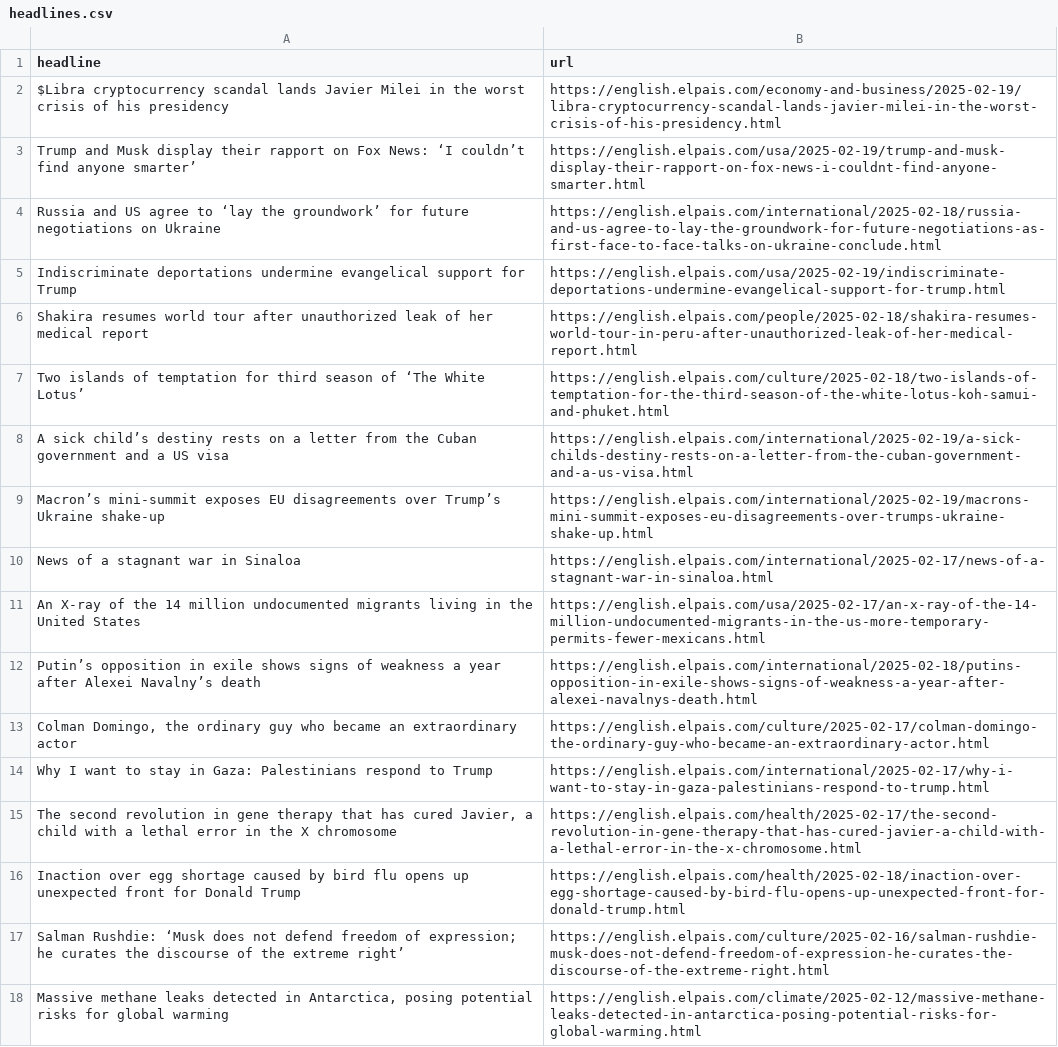
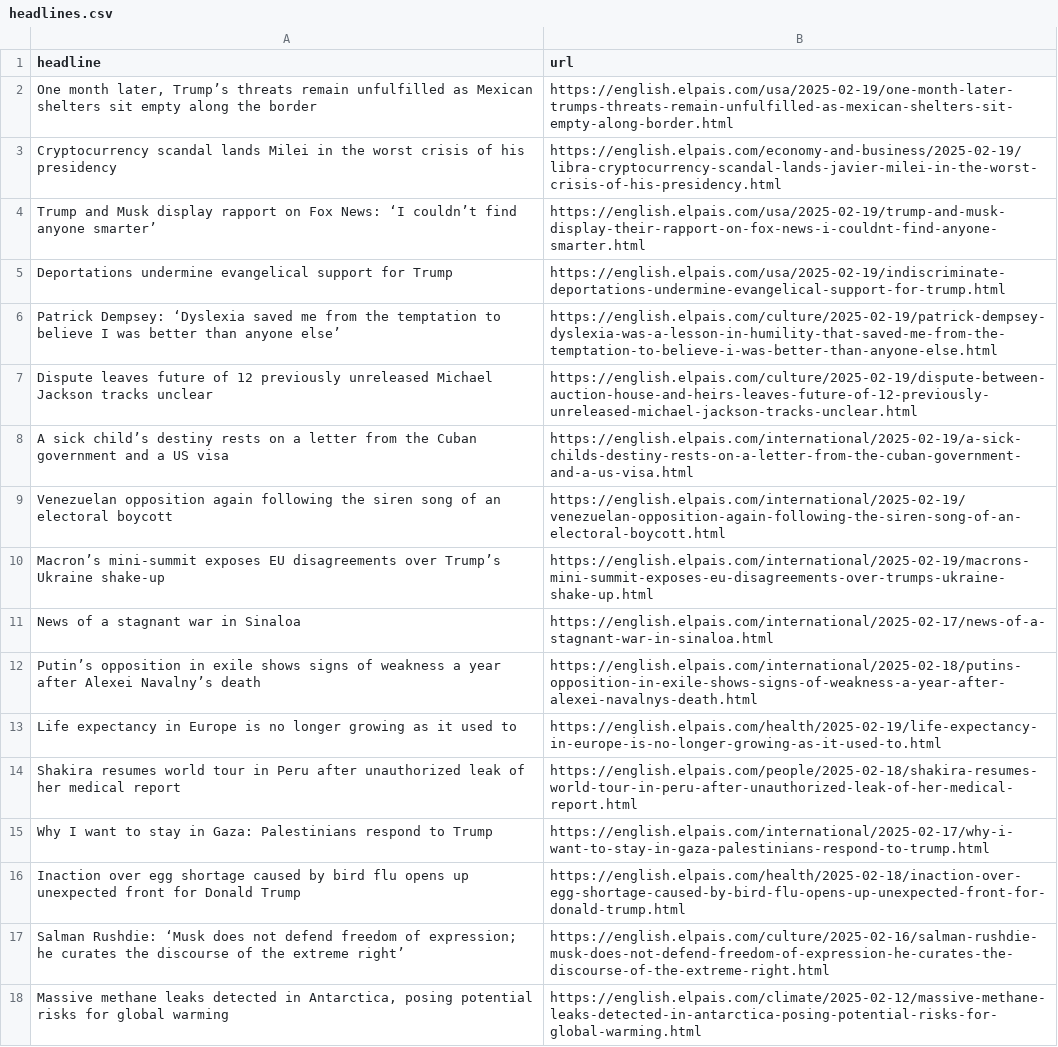
Before and after one commit to dimitriselaf/el-pais-autoscraper, a CSV file: headlines.csv, drawn as a sheet; only a part is shown.

```diff
--- a/headlines.csv
+++ b/headlines.csv
@@ -1,16 +1,16 @@
 headline,url
-$Libra cryptocurrency scandal lands Javier Milei in the worst crisis of his presidency,https://english.elpais.com/economy-and-business/2025-02-19/libra-cryptocurrency-scandal-lands-javier-milei-in-the-worst-crisis-of-his-presidency.html
-Trump and Musk display their rapport on Fox News: ‘I couldn’t find anyone smarter’,https://english.elpais.com/usa/2025-02-19/trump-and-musk-display-their-rapport-on-fox-news-i-couldnt-find-anyone-smarter.html
-Russia and US agree to ‘lay the groundwork’ for future negotiations on Ukraine,https://english.elpais.com/international/2025-02-18/russia-and-us-agree-to-lay-the-groundwork-for-future-negotiations-as-first-face-to-face-talks-on-ukraine-conclude.html
-Indiscriminate deportations undermine evangelical support for Trump,https://english.elpais.com/usa/2025-02-19/indiscriminate-deportations-undermine-evangelical-support-for-trump.html
-Shakira resumes world tour after unauthorized leak of her medical report,https://english.elpais.com/people/2025-02-18/shakira-resumes-world-tour-in-peru-after-unauthorized-leak-of-her-medical-report.html
-Two islands of temptation for third season of ‘The White Lotus’,https://english.elpais.com/culture/2025-02-18/two-islands-of-temptation-for-the-third-season-of-the-white-lotus-koh-samui-and-phuket.html
+"One month later, Trump’s threats remain unfulfilled as Mexican shelters sit empty along the border",https://english.elpais.com/usa/2025-02-19/one-month-later-trumps-threats-remain-unfulfilled-as-mexican-shelters-sit-empty-along-border.html
+Cryptocurrency scandal lands Milei in the worst crisis of his presidency,https://english.elpais.com/economy-and-business/2025-02-19/libra-cryptocurrency-scandal-lands-javier-milei-in-the-worst-crisis-of-his-presidency.html
+Trump and Musk display rapport on Fox News: ‘I couldn’t find anyone smarter’,https://english.elpais.com/usa/2025-02-19/trump-and-musk-display-their-rapport-on-fox-news-i-couldnt-find-anyone-smarter.html
+Deportations undermine evangelical support for Trump,https://english.elpais.com/usa/2025-02-19/indiscriminate-deportations-undermine-evangelical-support-for-trump.html
+Patrick Dempsey: ‘Dyslexia saved me from the temptation to believe I was better than anyone else’,https://english.elpais.com/culture/2025-02-19/patrick-dempsey-dyslexia-was-a-lesson-in-humility-that-saved-me-from-the-temptation-to-believe-i-was-better-than-anyone-else.html
+Dispute leaves future of 12 previously unreleased Michael Jackson tracks unclear,https://english.elpais.com/culture/2025-02-19/dispute-between-auction-house-and-heirs-leaves-future-of-12-previously-unreleased-michael-jackson-tracks-unclear.html
 A sick child’s destiny rests on a letter from the Cuban government and a US visa,https://english.elpais.com/international/2025-02-19/a-sick-childs-destiny-rests-on-a-letter-from-the-cuban-government-and-a-us-visa.html
+Venezuelan opposition again following the siren song of an electoral boycott ,https://english.elpais.com/international/2025-02-19/venezuelan-opposition-again-following-the-siren-song-of-an-electoral-boycott.html
 Macron’s mini-summit exposes EU disagreements over Trump’s Ukraine shake-up,https://english.elpais.com/international/2025-02-19/macrons-mini-summit-exposes-eu-disagreements-over-trumps-ukraine-shake-up.html
 News of a stagnant war in Sinaloa,https://english.elpais.com/international/2025-02-17/news-of-a-stagnant-war-in-sinaloa.html
-An X-ray of the 14 million undocumented migrants living in the United States,https://english.elpais.com/usa/2025-02-17/an-x-ray-of-the-14-million-undocumented-migrants-in-the-us-more-temporary-permits-fewer-mexicans.html
 Putin’s opposition in exile shows signs of weakness a year after Alexei Navalny’s death,https://english.elpais.com/international/2025-02-18/putins-opposition-in-exile-shows-signs-of-weakness-a-year-after-alexei-navalnys-death.html
-"Colman Domingo, the ordinary guy who became an extraordinary actor",https://english.elpais.com/culture/2025-02-17/colman-domingo-the-ordinary-guy-who-became-an-extraordinary-actor.html
+Life expectancy in Europe is no longer growing as it used to,https://english.elpais.com/health/2025-02-19/life-expectancy-in-europe-is-no-longer-growing-as-it-used-to.html
+Shakira resumes world tour in Peru after unauthorized leak of her medical report,https://english.elpais.com/people/2025-02-18/shakira-resumes-world-tour-in-peru-after-unauthorized-leak-of-her-medical-report.html
 Why I want to stay in Gaza: Palestinians respond to Trump,https://english.elpais.com/international/2025-02-17/why-i-want-to-stay-in-gaza-palestinians-respond-to-trump.html
-"The second revolution in gene therapy that has cured Javier, a child with a lethal error in the X chromosome",https://english.elpais.com/health/2025-02-17/the-second-revolution-in-gene-therapy-that-has-cured-javier-a-child-with-a-lethal-error-in-the-x-chromosome.html
 Inaction over egg shortage caused by bird flu opens up unexpected front for Donald Trump,https://english.elpais.com/health/2025-02-18/inaction-over-egg-shortage-caused-by-bird-flu-opens-up-unexpected-front-for-donald-trump.html
```
